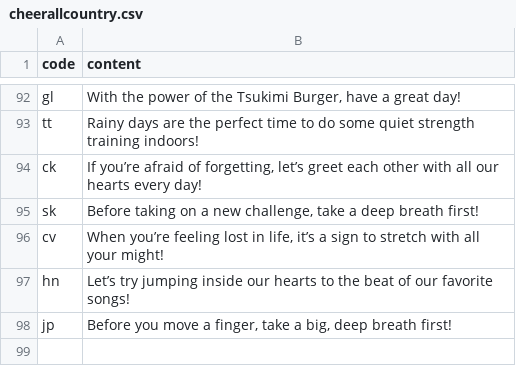
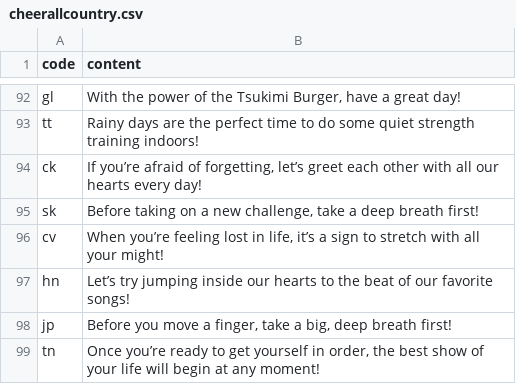
Before and after one commit to htvoffcial/htvoffcial, a CSV file: .github/content/cheerallcountry.csv, drawn as a sheet; only a part is shown, gaps mark what is left out.

```diff
--- a/.github/content/cheerallcountry.csv
+++ b/.github/content/cheerallcountry.csv
@@ -98 +98,2 @@ hn,"Let’s try jumping inside our hearts to the beat of our favorite songs!"
 jp,"Before you move a finger, take a big, deep breath first!"
+tn,"Once you’re ready to get yourself in order, the best show of your life will begin at any moment!"
```
